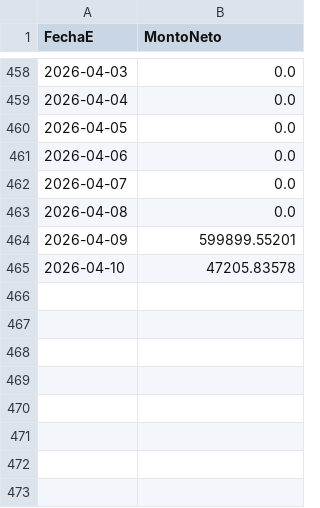
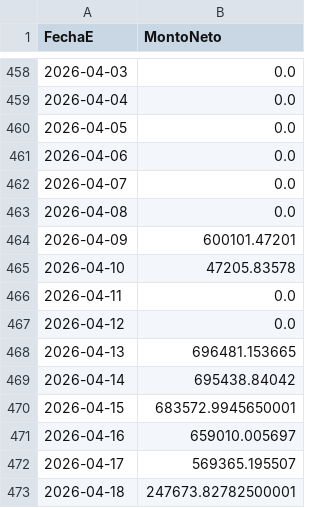
Before and after one commit to JuanBarcenasManuel/Proyeccion-SQL, a CSV file: ventas_historicas.csv, drawn as a sheet; only a part is shown, gaps mark what is left out.

Commit message:
Add files via upload

```diff
--- a/ventas_historicas.csv
+++ b/ventas_historicas.csv
@@ -463,3 +463,11 @@ FechaE,MontoNeto
 2026-04-08,0.0
-2026-04-09,599899.55201
+2026-04-09,600101.47201
 2026-04-10,47205.83578
+2026-04-11,0.0
+2026-04-12,0.0
+2026-04-13,696481.153665
+2026-04-14,695438.84042
+2026-04-15,683572.9945650001
+2026-04-16,659010.005697
+2026-04-17,569365.195507
+2026-04-18,247673.82782500001
```
